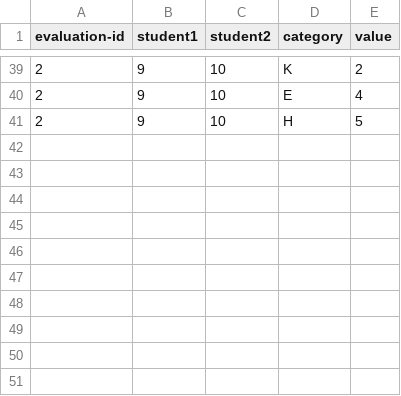
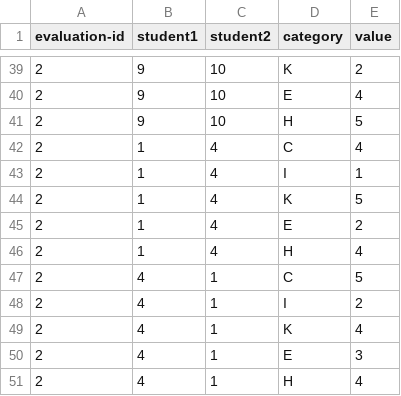
Before and after one commit to Luibarra/PeerEvaluation-TeamWhite, a CSV file: PeerEvaluation/evals.csv, drawn as a sheet; only a part is shown, gaps mark what is left out.

Commit message:
ghghgjdghws

```diff
--- a/PeerEvaluation/evals.csv
+++ b/PeerEvaluation/evals.csv
@@ -41 +41,11 @@ evaluation-id,student1,student2,category,value
 2,9,10,H,5
+2,1,4,C,4
+2,1,4,I,1
+2,1,4,K,5
+2,1,4,E,2
+2,1,4,H,4
+2,4,1,C,5
+2,4,1,I,2
+2,4,1,K,4
+2,4,1,E,3
+2,4,1,H,4
```
